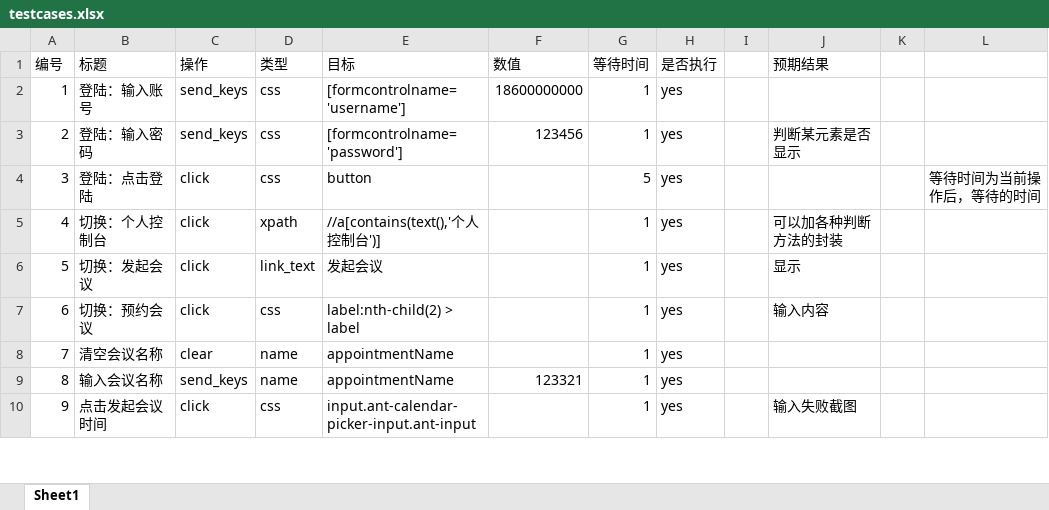
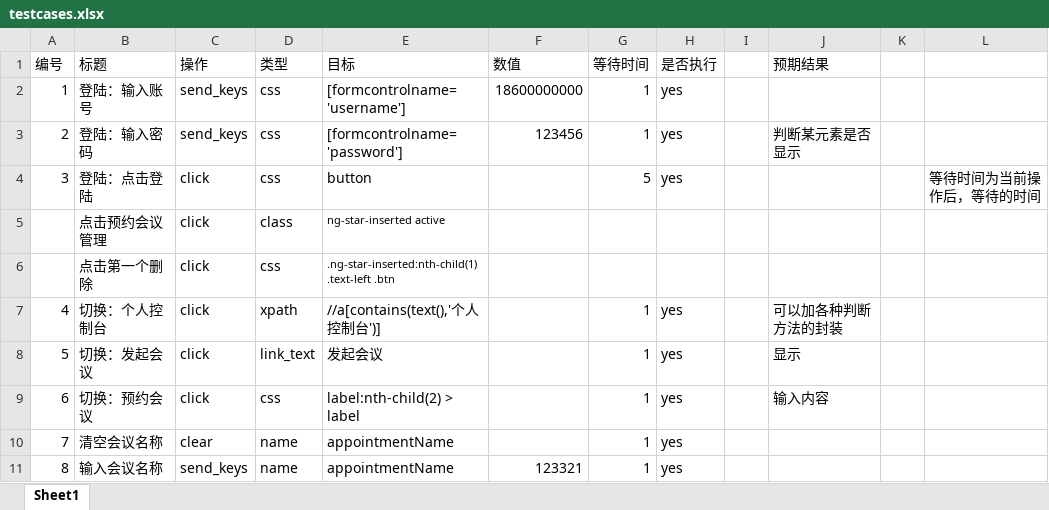
Before and after one commit to loudDD/svoc, an Excel workbook: excel/testcases.xlsx, sheet Sheet1, drawn as a sheet; only a part is shown; the shorter side is filled out with more unchanged rows; values as stored, in another font and other column widths than the file's, no borders; the diff names each change by its address in the sheet, - before the commit and + after, or states it on an @@ line.

Commit message:
nothing changed

```diff
--- a/excel/testcases.xlsx (sheet Sheet1)
+++ b/excel/testcases.xlsx (sheet Sheet1)
+row 5:  | 点击预约会议管理 | click | class | ng-star-inserted active
+row 6:  | 点击第一个删除 | click | css | .ng-star-inserted:nth-child(1) .text-left .btn
```
